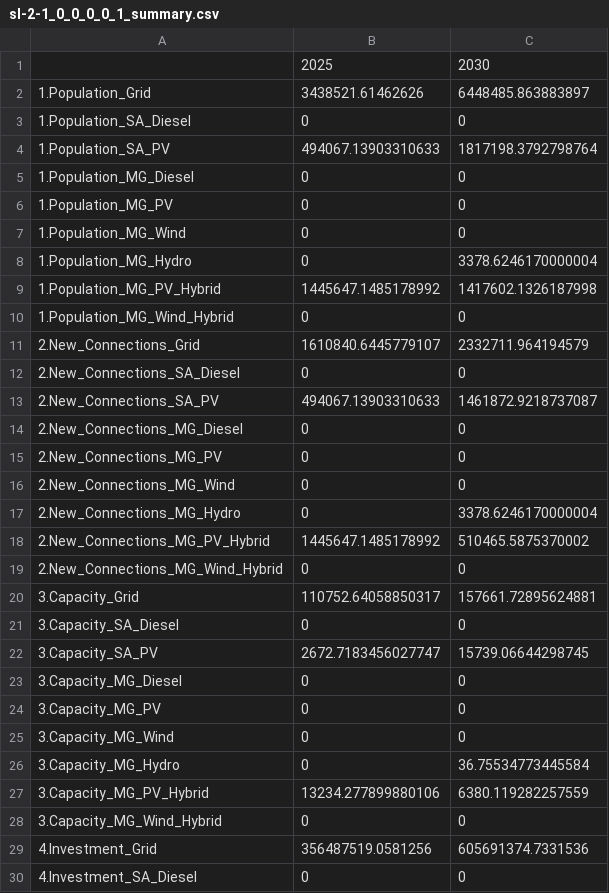
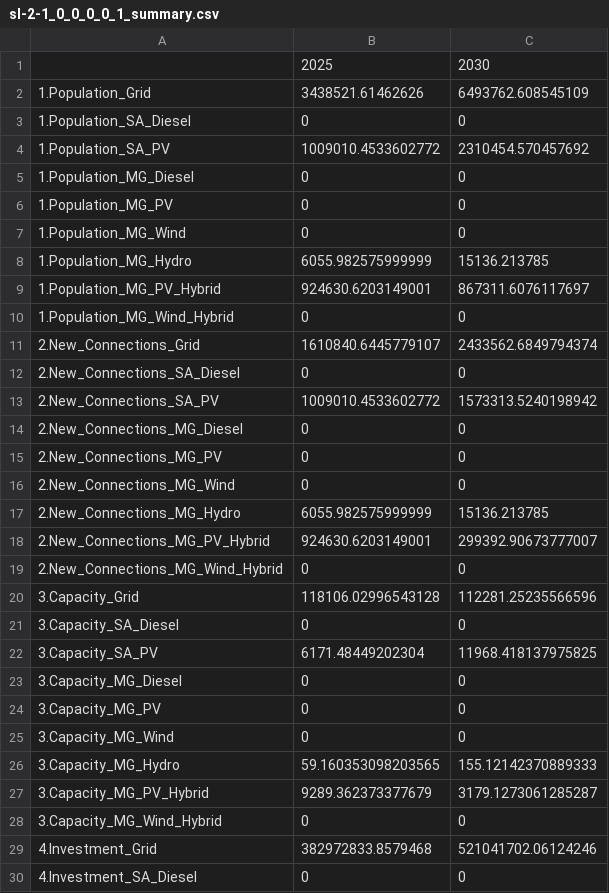
Before and after one commit to global-electrification-platform/gep-onsset, a CSV file: sample_output/sl-2-1_0_0_0_0_1_summary.csv, drawn as a sheet; only a part is shown; the diff covers the shown part only.

```diff
--- a/sample_output/sl-2-1_0_0_0_0_1_summary.csv
+++ b/sample_output/sl-2-1_0_0_0_0_1_summary.csv
@@ -1,5 +1,5 @@
 ,2025,2030
-1.Population_Grid,3438521.61462626,6448485.863883897
+1.Population_Grid,3438521.61462626,6493762.608545109
 1.Population_SA_Diesel,0,0
-1.Population_SA_PV,494067.13903310633,1817198.3792798764
+1.Population_SA_PV,1009010.4533602772,2310454.570457692
 1.Population_MG_Diesel,0,0
@@ -7,8 +7,8 @@
 1.Population_MG_Wind,0,0
-1.Population_MG_Hydro,0,3378.6246170000004
-1.Population_MG_PV_Hybrid,1445647.1485178992,1417602.1326187998
+1.Population_MG_Hydro,6055.982575999999,15136.213785
+1.Population_MG_PV_Hybrid,924630.6203149001,867311.6076117697
 1.Population_MG_Wind_Hybrid,0,0
-2.New_Connections_Grid,1610840.6445779107,2332711.964194579
+2.New_Connections_Grid,1610840.6445779107,2433562.6849794374
 2.New_Connections_SA_Diesel,0,0
-2.New_Connections_SA_PV,494067.13903310633,1461872.9218737087
+2.New_Connections_SA_PV,1009010.4533602772,1573313.5240198942
 2.New_Connections_MG_Diesel,0,0
@@ -16,8 +16,8 @@
 2.New_Connections_MG_Wind,0,0
-2.New_Connections_MG_Hydro,0,3378.6246170000004
-2.New_Connections_MG_PV_Hybrid,1445647.1485178992,510465.5875370002
+2.New_Connections_MG_Hydro,6055.982575999999,15136.213785
+2.New_Connections_MG_PV_Hybrid,924630.6203149001,299392.90673777007
 2.New_Connections_MG_Wind_Hybrid,0,0
-3.Capacity_Grid,110752.64058850317,157661.72895624881
+3.Capacity_Grid,118106.02996543128,112281.25235566596
 3.Capacity_SA_Diesel,0,0
-3.Capacity_SA_PV,2672.7183456027747,15739.06644298745
+3.Capacity_SA_PV,6171.48449202304,11968.418137975825
 3.Capacity_MG_Diesel,0,0
@@ -25,6 +25,6 @@
 3.Capacity_MG_Wind,0,0
-3.Capacity_MG_Hydro,0,36.75534773445584
-3.Capacity_MG_PV_Hybrid,13234.277899880106,6380.119282257559
+3.Capacity_MG_Hydro,59.160353098203565,155.12142370889333
+3.Capacity_MG_PV_Hybrid,9289.362373377679,3179.1273061285287
 3.Capacity_MG_Wind_Hybrid,0,0
-4.Investment_Grid,356487519.0581256,605691374.7331536
+4.Investment_Grid,382972833.8579468,521041702.06124246
 4.Investment_SA_Diesel,0,0
```
Also changed, not shown: 6 edited cells elsewhere in this file, 2 other files.
